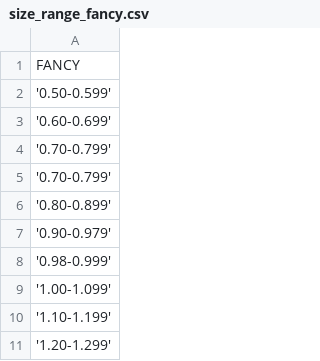
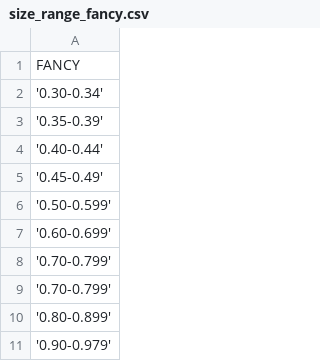
Before and after one commit to bvaibhawk/mah, a CSV file: size_range_fancy.csv, drawn as a sheet; only a part is shown; the shorter side is filled out with more unchanged rows; the diff names each change by its address in the sheet, - before the commit and + after, or states it on an @@ line.

```diff
--- a/size_range_fancy.csv
+++ b/size_range_fancy.csv
+row 2: '0.30-0.34'
+row 3: '0.35-0.39'
+row 4: '0.40-0.44'
+row 5: '0.45-0.49'
```
Also changed, not shown: size_range_round.csv, 3 other files.
